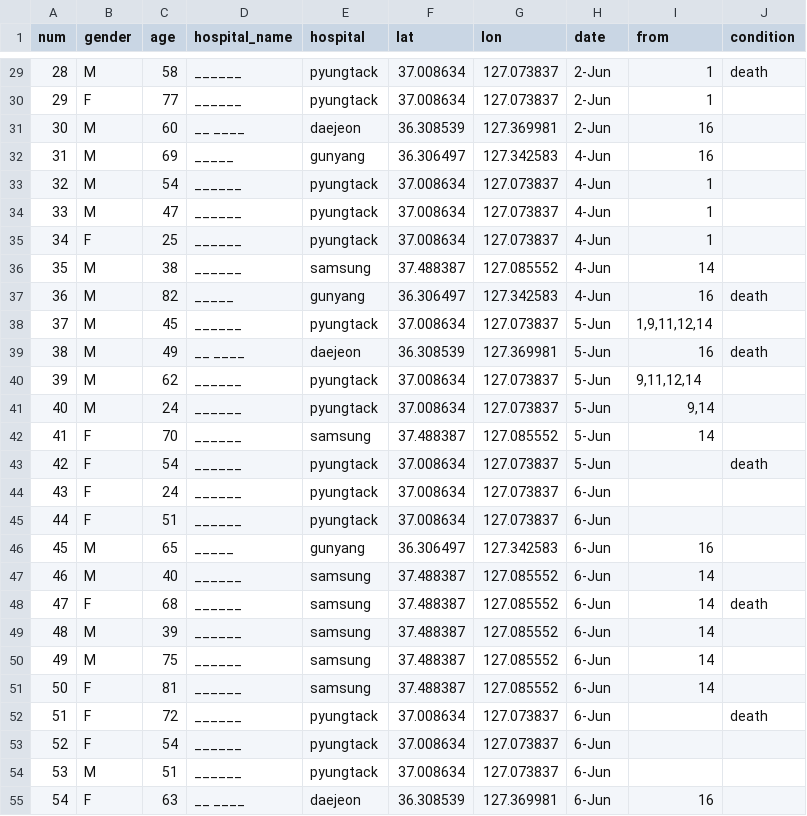
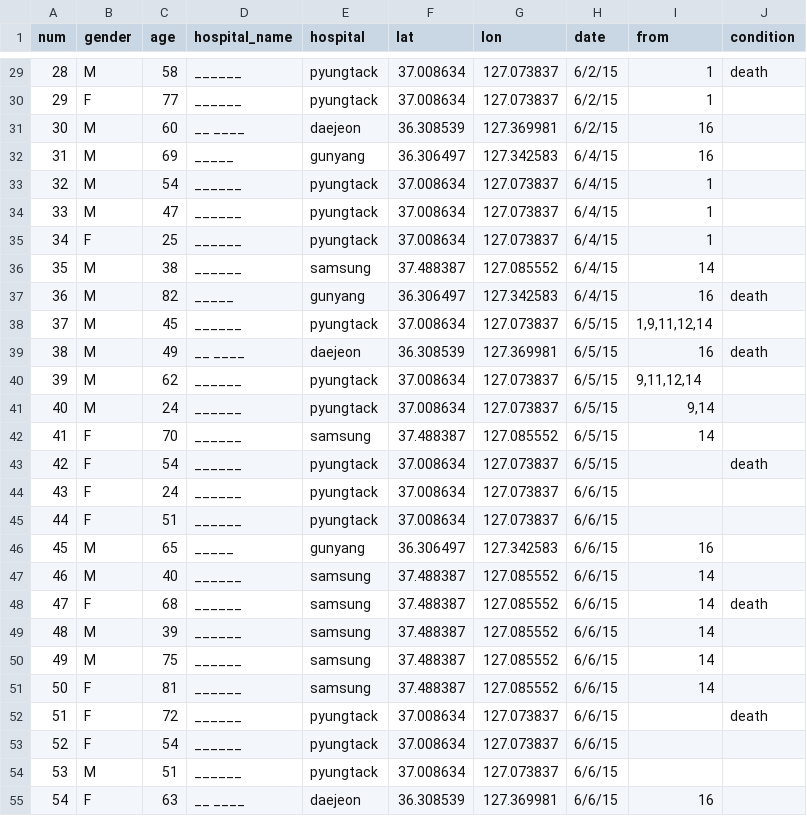
Before and after one commit to YoujinShin/mersMap, a CSV file: public/data/061621.csv, drawn as a sheet; only a part is shown, gaps mark what is left out; the diff covers the shown part only.

```diff
--- a/public/data/061621.csv
+++ b/public/data/061621.csv
@@ -29,27 +29,27 @@ num,gender,age,hospital_name,hospital,lat,lon,date,from,condition
-28,M,58,______,pyungtack,37.008634,127.073837,2-Jun,1,death
-29,F,77,______,pyungtack,37.008634,127.073837,2-Jun,1,
-30,M,60,__ ____,daejeon,36.308539,127.369981,2-Jun,16,
-31,M ,69,_____,gunyang,36.306497,127.342583,4-Jun,16,
-32,M,54,______,pyungtack,37.008634,127.073837,4-Jun,1,
-33,M,47,______,pyungtack,37.008634,127.073837,4-Jun,1,
-34,F,25,______,pyungtack,37.008634,127.073837,4-Jun,1,
-35,M,38,______,samsung,37.488387,127.085552,4-Jun,14,
-36,M,82,_____,gunyang,36.306497,127.342583,4-Jun,16,death
-37,M,45,______,pyungtack,37.008634,127.073837,5-Jun,"1,9,11,12,14",
-38,M,49,__ ____,daejeon,36.308539,127.369981,5-Jun,16,death
-39,M,62,______,pyungtack,37.008634,127.073837,5-Jun,"9,11,12,14",
-40,M,24,______,pyungtack,37.008634,127.073837,5-Jun,"9,14",
-41,F,70,______,samsung,37.488387,127.085552,5-Jun,14,
-42,F,54,______,pyungtack,37.008634,127.073837,5-Jun,,death
-43,F,24,______,pyungtack,37.008634,127.073837,6-Jun,,
-44,F,51,______,pyungtack,37.008634,127.073837,6-Jun,,
-45,M,65,_____,gunyang,36.306497,127.342583,6-Jun,16,
-46,M,40,______,samsung,37.488387,127.085552,6-Jun,14,
-47,F,68,______,samsung,37.488387,127.085552,6-Jun,14,death
-48,M,39,______,samsung,37.488387,127.085552,6-Jun,14,
-49,M,75,______,samsung,37.488387,127.085552,6-Jun,14,
-50,F,81,______,samsung,37.488387,127.085552,6-Jun,14,
-51,F,72,______,pyungtack,37.008634,127.073837,6-Jun,,death
-52,F,54,______,pyungtack,37.008634,127.073837,6-Jun,,
-53,M,51,______,pyungtack,37.008634,127.073837,6-Jun,,
-54,F,63,__ ____,daejeon,36.308539,127.369981,6-Jun,16,
+28,M,58,______,pyungtack,37.008634,127.073837,6/2/15,1,death
+29,F,77,______,pyungtack,37.008634,127.073837,6/2/15,1,
+30,M,60,__ ____,daejeon,36.308539,127.369981,6/2/15,16,
+31,M ,69,_____,gunyang,36.306497,127.342583,6/4/15,16,
+32,M,54,______,pyungtack,37.008634,127.073837,6/4/15,1,
+33,M,47,______,pyungtack,37.008634,127.073837,6/4/15,1,
+34,F,25,______,pyungtack,37.008634,127.073837,6/4/15,1,
+35,M,38,______,samsung,37.488387,127.085552,6/4/15,14,
+36,M,82,_____,gunyang,36.306497,127.342583,6/4/15,16,death
+37,M,45,______,pyungtack,37.008634,127.073837,6/5/15,"1,9,11,12,14",
+38,M,49,__ ____,daejeon,36.308539,127.369981,6/5/15,16,death
+39,M,62,______,pyungtack,37.008634,127.073837,6/5/15,"9,11,12,14",
+40,M,24,______,pyungtack,37.008634,127.073837,6/5/15,"9,14",
+41,F,70,______,samsung,37.488387,127.085552,6/5/15,14,
+42,F,54,______,pyungtack,37.008634,127.073837,6/5/15,,death
+43,F,24,______,pyungtack,37.008634,127.073837,6/6/15,,
+44,F,51,______,pyungtack,37.008634,127.073837,6/6/15,,
+45,M,65,_____,gunyang,36.306497,127.342583,6/6/15,16,
+46,M,40,______,samsung,37.488387,127.085552,6/6/15,14,
+47,F,68,______,samsung,37.488387,127.085552,6/6/15,14,death
+48,M,39,______,samsung,37.488387,127.085552,6/6/15,14,
+49,M,75,______,samsung,37.488387,127.085552,6/6/15,14,
+50,F,81,______,samsung,37.488387,127.085552,6/6/15,14,
+51,F,72,______,pyungtack,37.008634,127.073837,6/6/15,,death
+52,F,54,______,pyungtack,37.008634,127.073837,6/6/15,,
+53,M,51,______,pyungtack,37.008634,127.073837,6/6/15,,
+54,F,63,__ ____,daejeon,36.308539,127.369981,6/6/15,16,
```
Also changed, not shown: 145 edited cells elsewhere in this file, 6 other files.
